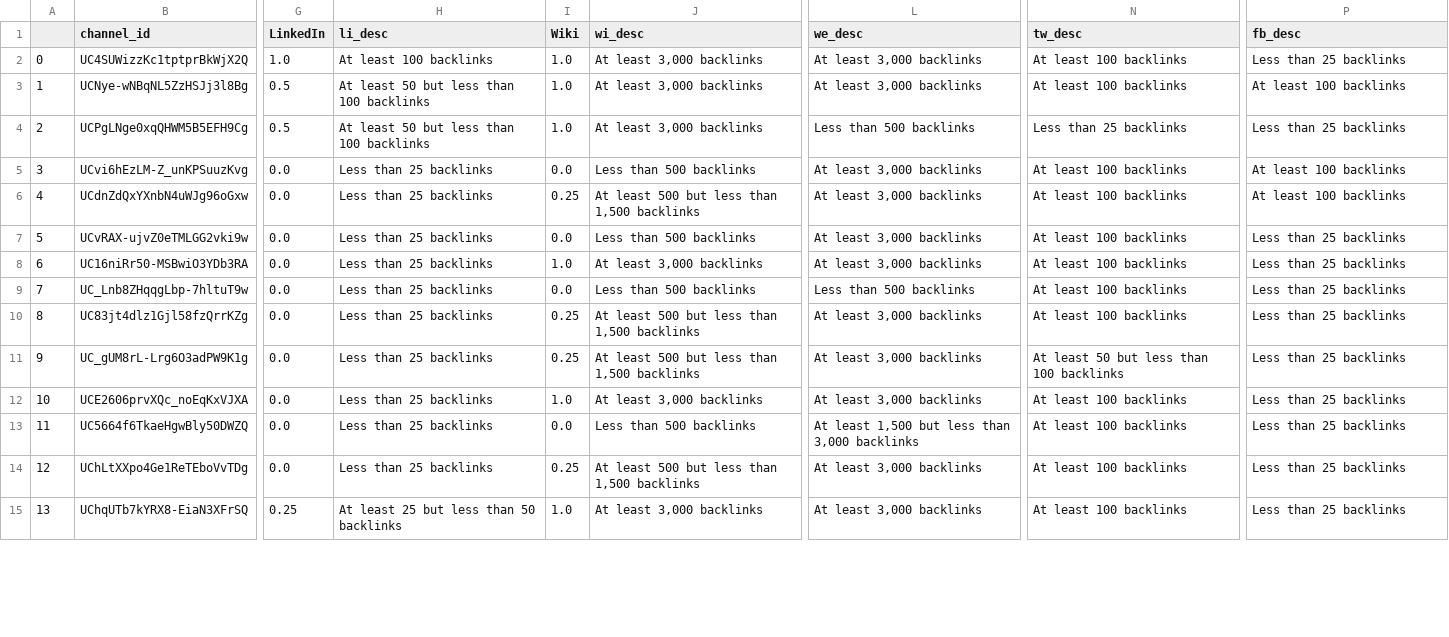
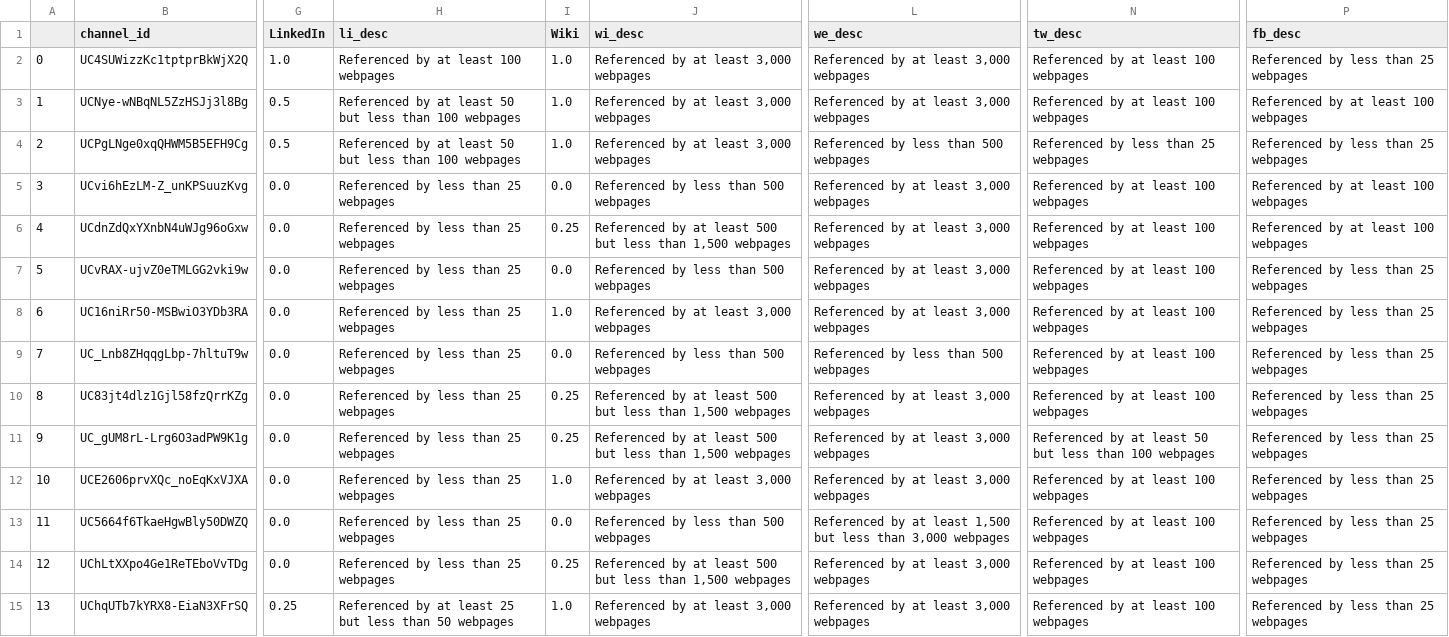
Before and after one commit to R3NZ3L/TruthfulSearch, a CSV file: datasets/covid_philippines/vs_raw_scores.csv, drawn as a sheet; only a part is shown, gaps mark what is left out; the diff covers the shown part only; the diff names each change by its address in the sheet, - before the commit and + after, or states it on an @@ line.

```diff
--- a/datasets/covid_philippines/vs_raw_scores.csv
+++ b/datasets/covid_philippines/vs_raw_scores.csv
-H2 (li_desc): At least 100 backlinks
+H2 (li_desc): Referenced by at least 100 webpages
-J2:J4 (wi_desc): At least 3,000 backlinks
+J2:J4 (wi_desc): Referenced by at least 3,000 webpages
-L2:L3 (we_desc): At least 3,000 backlinks
+L2:L3 (we_desc): Referenced by at least 3,000 webpages
-N2:N3 (tw_desc): At least 100 backlinks
+N2:N3 (tw_desc): Referenced by at least 100 webpages
-P2 (fb_desc): Less than 25 backlinks
+P2 (fb_desc): Referenced by less than 25 webpages
-H3:H4 (li_desc): At least 50 but less than 100 backlinks
+H3:H4 (li_desc): Referenced by at least 50 but less than 100 webpages
-P3 (fb_desc): At least 100 backlinks
+P3 (fb_desc): Referenced by at least 100 webpages
-L4 (we_desc): Less than 500 backlinks
+L4 (we_desc): Referenced by less than 500 webpages
-N4 (tw_desc): Less than 25 backlinks
+N4 (tw_desc): Referenced by less than 25 webpages
-P4 (fb_desc): Less than 25 backlinks
+P4 (fb_desc): Referenced by less than 25 webpages
-H5:H14 (li_desc): Less than 25 backlinks
+H5:H14 (li_desc): Referenced by less than 25 webpages
-J5 (wi_desc): Less than 500 backlinks
+J5 (wi_desc): Referenced by less than 500 webpages
-L5:L8 (we_desc): At least 3,000 backlinks
+L5:L8 (we_desc): Referenced by at least 3,000 webpages
-N5:N10 (tw_desc): At least 100 backlinks
+N5:N10 (tw_desc): Referenced by at least 100 webpages
-P5:P6 (fb_desc): At least 100 backlinks
+P5:P6 (fb_desc): Referenced by at least 100 webpages
-J6 (wi_desc): At least 500 but less than 1,500 backlinks
+J6 (wi_desc): Referenced by at least 500 but less than 1,500 webpages
-J7 (wi_desc): Less than 500 backlinks
+J7 (wi_desc): Referenced by less than 500 webpages
-P7:P15 (fb_desc): Less than 25 backlinks
+P7:P15 (fb_desc): Referenced by less than 25 webpages
-J8 (wi_desc): At least 3,000 backlinks
+J8 (wi_desc): Referenced by at least 3,000 webpages
-J9 (wi_desc): Less than 500 backlinks
+J9 (wi_desc): Referenced by less than 500 webpages
-L9 (we_desc): Less than 500 backlinks
+L9 (we_desc): Referenced by less than 500 webpages
-J10:J11 (wi_desc): At least 500 but less than 1,500 backlinks
+J10:J11 (wi_desc): Referenced by at least 500 but less than 1,500 webpages
-L10:L12 (we_desc): At least 3,000 backlinks
+L10:L12 (we_desc): Referenced by at least 3,000 webpages
-N11 (tw_desc): At least 50 but less than 100 backlinks
+N11 (tw_desc): Referenced by at least 50 but less than 100 webpages
-J12 (wi_desc): At least 3,000 backlinks
+J12 (wi_desc): Referenced by at least 3,000 webpages
-N12:N15 (tw_desc): At least 100 backlinks
+N12:N15 (tw_desc): Referenced by at least 100 webpages
-J13 (wi_desc): Less than 500 backlinks
+J13 (wi_desc): Referenced by less than 500 webpages
-L13 (we_desc): At least 1,500 but less than 3,000 backlinks
+L13 (we_desc): Referenced by at least 1,500 but less than 3,000 webpages
-J14 (wi_desc): At least 500 but less than 1,500 backlinks
+J14 (wi_desc): Referenced by at least 500 but less than 1,500 webpages
-L14:L15 (we_desc): At least 3,000 backlinks
+L14:L15 (we_desc): Referenced by at least 3,000 webpages
-H15 (li_desc): At least 25 but less than 50 backlinks
+H15 (li_desc): Referenced by at least 25 but less than 50 webpages
-J15 (wi_desc): At least 3,000 backlinks
+J15 (wi_desc): Referenced by at least 3,000 webpages
```
Also changed, not shown: 115 edited cells elsewhere in this file, 3 other files.
